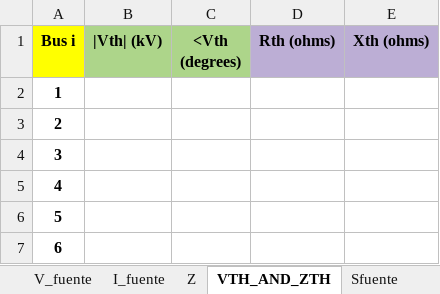
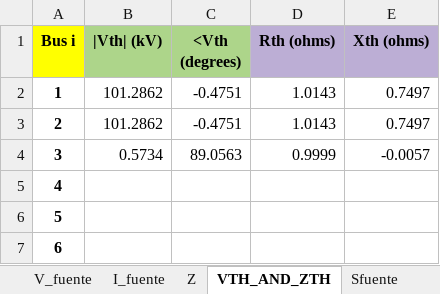
Before and after one commit to Ggesus27/proyecto-circuitos, an Excel workbook: caso 1.xlsx, sheet VTH_AND_ZTH, drawn as a sheet; only a part is shown; values as stored, in another font and other column widths than the file's, no borders; the diff names each change by its address in the sheet, - before the commit and + after, or states it on an @@ line.

```diff
--- a/caso 1.xlsx (sheet VTH_AND_ZTH)
+++ b/caso 1.xlsx (sheet VTH_AND_ZTH)
-B2:B3 (|Vth| (kV)): (empty)
+B2:B3 (|Vth| (kV)): 101.2862
-C2:C3 (<Vth (degrees)): (empty)
+C2:C3 (<Vth (degrees)): -0.4751
-D2:D3 (Rth (ohms)): (empty)
+D2:D3 (Rth (ohms)): 1.0143
-E2:E3 (Xth (ohms)): (empty)
+E2:E3 (Xth (ohms)): 0.7497
-B4 (|Vth| (kV)): (empty)
+B4 (|Vth| (kV)): 0.5734
-C4 (<Vth (degrees)): (empty)
+C4 (<Vth (degrees)): 89.0563
-D4 (Rth (ohms)): (empty)
+D4 (Rth (ohms)): 0.9999
-E4 (Xth (ohms)): (empty)
+E4 (Xth (ohms)): -0.0057
```
Also changed, not shown: sheet S_Z, sheet V_fuente, sheet Z, sheet Balance_S, sheet Sfuente, data_io.xlsx, 5 other files.
